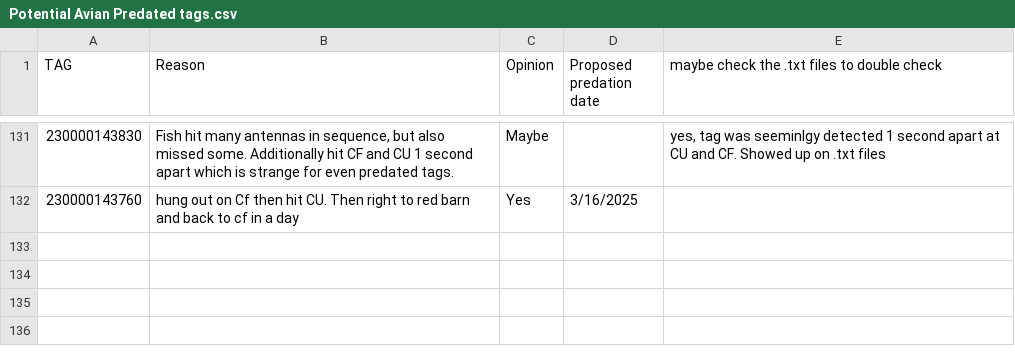
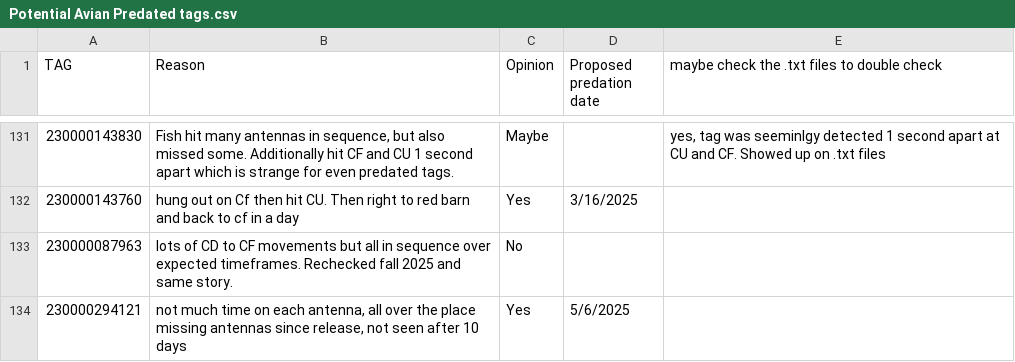
Before and after one commit to sfigraf/WGFP_dataclean_vis2.0, a CSV file: data/Potential Avian Predated tags.csv, drawn as a sheet; only a part is shown, gaps mark what is left out.

Commit message:
enw file with just a couple tags to test process

```diff
--- a/data/Potential Avian Predated tags.csv
+++ b/data/Potential Avian Predated tags.csv
@@ -132 +132,3 @@ TAG,Reason,Opinion,Proposed predation date,maybe check the .txt files to double
 230000143760,hung out on Cf then hit CU. Then right to red barn and back to cf in a day,Yes,3/16/2025,
+230000087963,lots of CD to CF movements but all in sequence over expected timeframes. Rechecked fall 2025 and same story. ,No,,
+230000294121,"not much time on each antenna, all over the place missing antennas since release, not seen after 10 days",Yes,5/6/2025,
```
